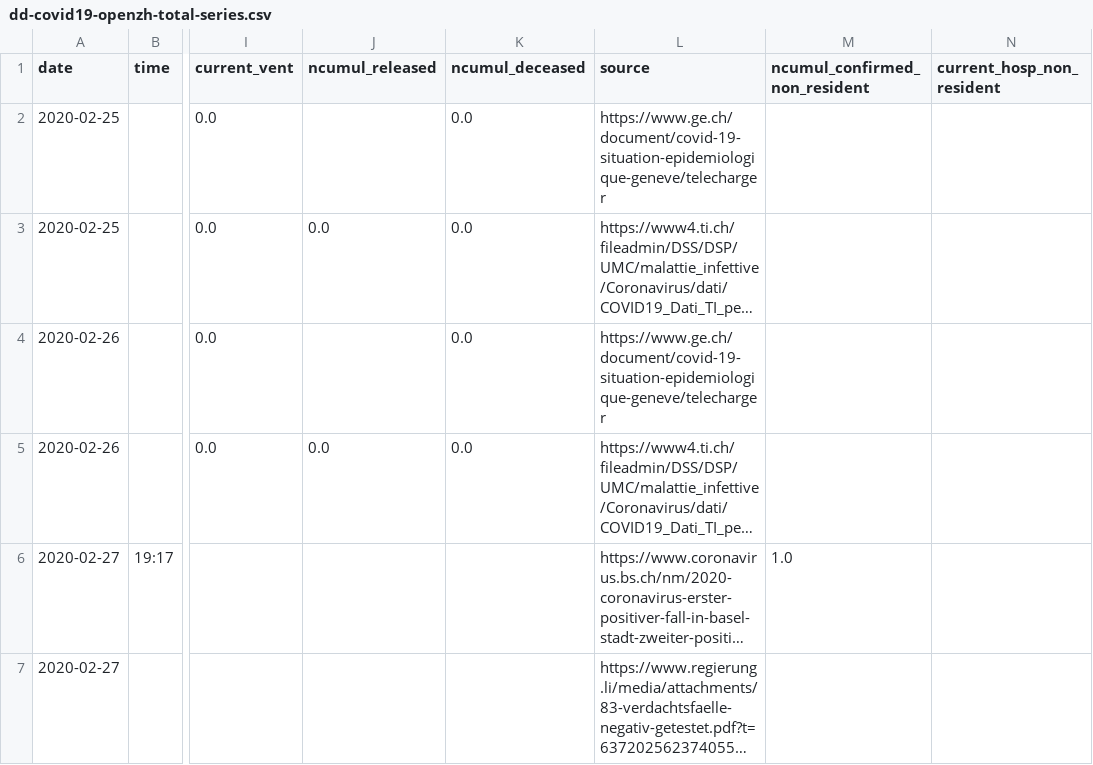
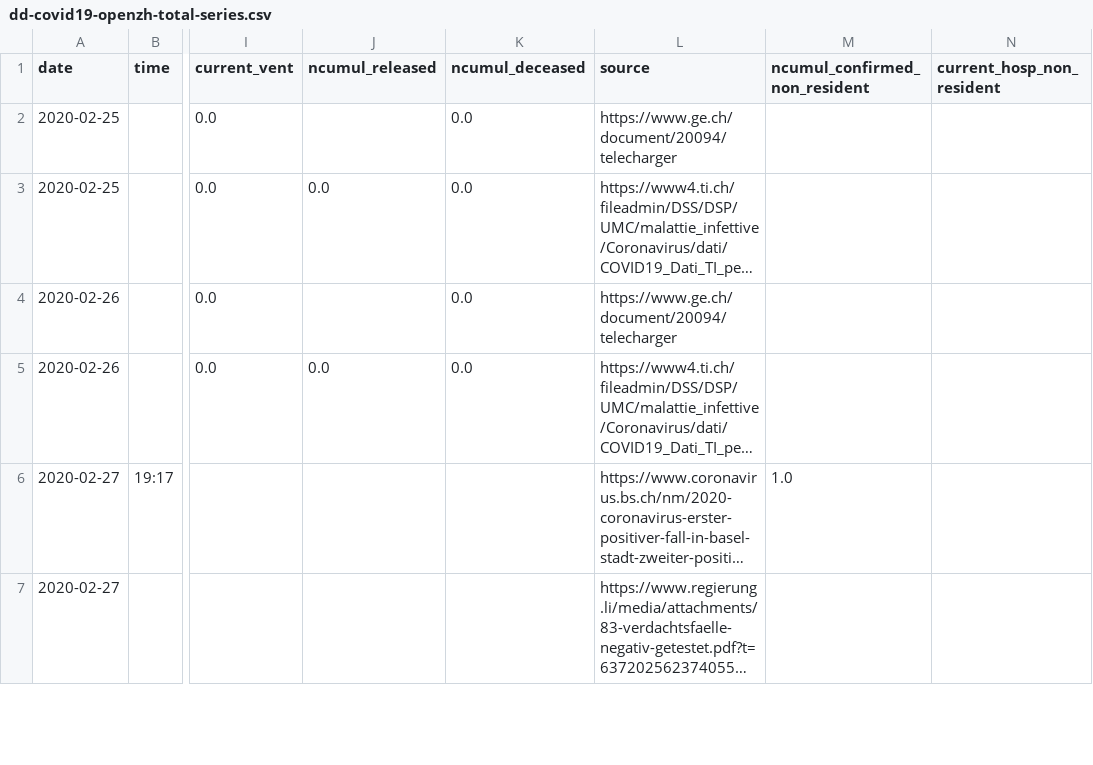
Before and after one commit to ddrobotec/ddrobotec.github.io, a CSV file: covid19_openzh_data/dd-covid19-openzh-total-series.csv, drawn as a sheet; only a part is shown, gaps mark what is left out; long unchanged cells end in …; the diff covers the shown part only; the diff names each change by its address in the sheet, - before the commit and + after, or states it on an @@ line.

```diff
--- a/covid19_openzh_data/dd-covid19-openzh-total-series.csv
+++ b/covid19_openzh_data/dd-covid19-openzh-total-series.csv
-L2 (source): https://www.ge.ch/document/covid-19-situation-epidemiologique-geneve/telecharger
+L2 (source): https://www.ge.ch/document/20094/telecharger
-L4 (source): https://www.ge.ch/document/covid-19-situation-epidemiologique-geneve/telecharger
+L4 (source): https://www.ge.ch/document/20094/telecharger
```
Also changed, not shown: 2 added rows and 103 edited cells elsewhere in this file, covid19_openzh_data/dd-covid19-openzh-cantons-latest-by-time.csv, covid19_openzh_data/dd-covid19-openzh-cantons-latest.csv, 3 other files.
